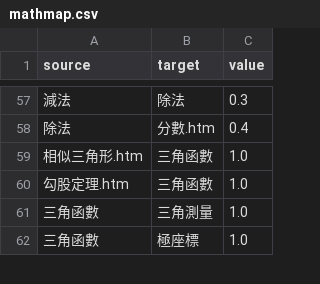
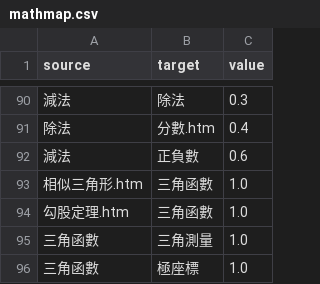
Before and after one commit to 3dw/freemath, a CSV file: 學習地圖/mathmap.csv, drawn as a sheet; only a part is shown, gaps mark what is left out; the diff covers the shown part only.

```diff
--- a/學習地圖/mathmap.csv
+++ b/學習地圖/mathmap.csv
@@ -58,2 +91,3 @@ source,target,value
 除法,分數.htm,0.4
+減法,正負數,0.6
 相似三角形.htm,三角函數,1.0
```
Also changed, not shown: 33 added rows elsewhere in this file, 學習地圖/mathmap_part.csv, 4 other files.
